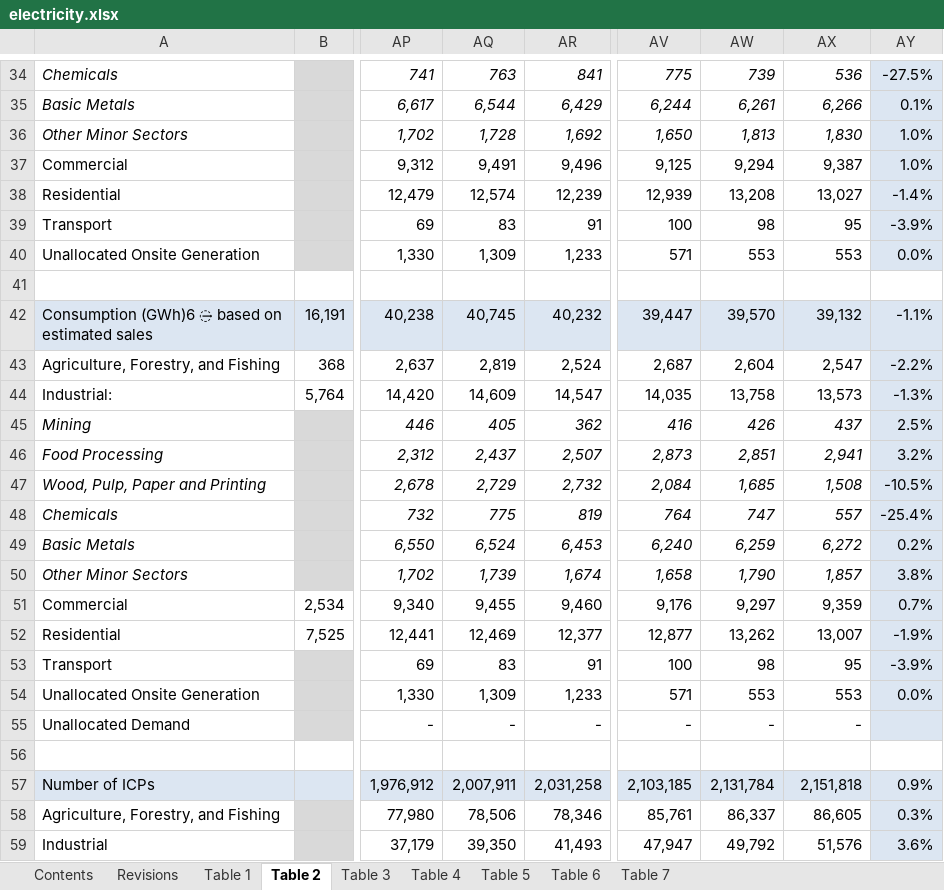
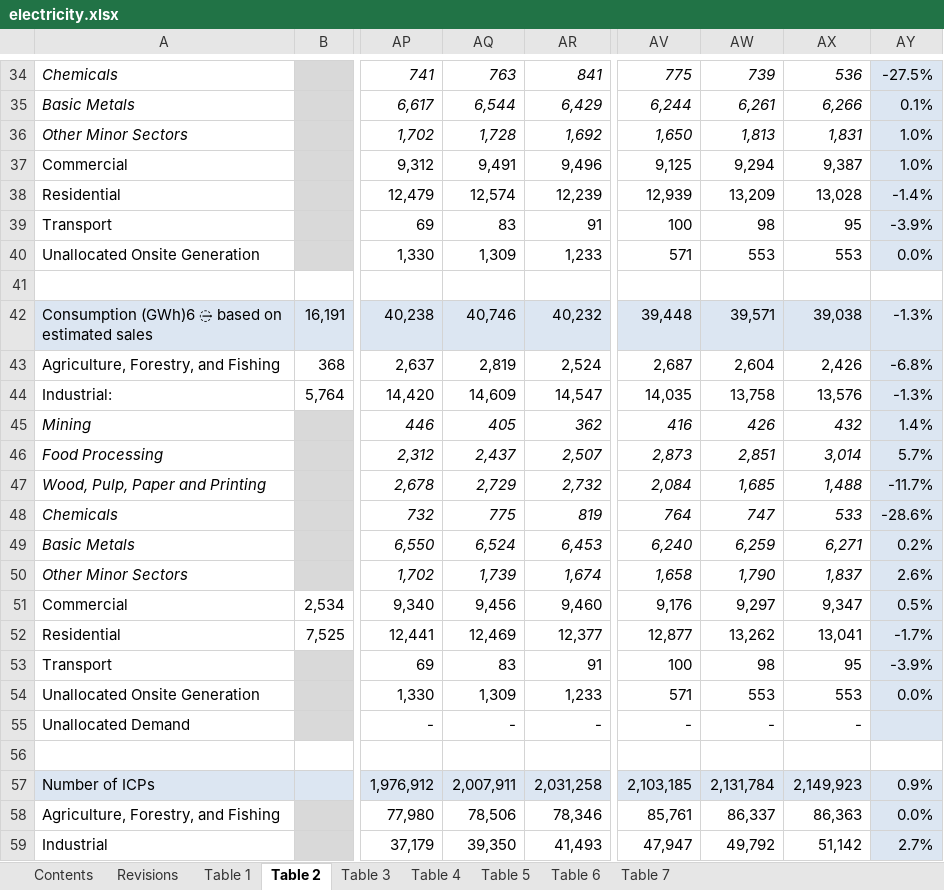
Before and after one commit to dpringle/nzelec, an Excel workbook: data/electricity.xlsx, sheet Table 2, drawn as a sheet; only a part is shown, gaps mark what is left out; values as stored, in another font and other column widths than the file's, no borders; charts and pictures not drawn; the diff covers the shown part only; the diff names each change by its address in the sheet, - before the commit and + after, or states it on an @@ line.

```diff
--- a/data/electricity.xlsx (sheet Table 2)
+++ b/data/electricity.xlsx (sheet Table 2)
-AX36: 1,830
+AX36: 1,831
-AW38: 13,208
+AW38: 13,209
-AX38: 13,027
+AX38: 13,028
-AQ42: 40,745
+AQ42: 40,746
-AV42: 39,447
+AV42: 39,448
-AW42: 39,570
+AW42: 39,571
-AX42: 39,132
+AX42: 39,038
-AY42: -1.1%
+AY42: -1.3%
-AX43: 2,547
+AX43: 2,426
-AY43: -2.2%
+AY43: -6.8%
-AX44: 13,573
+AX44: 13,576
-AX45: 437
+AX45: 432
-AY45: 2.5%
+AY45: 1.4%
-AX46: 2,941
+AX46: 3,014
-AY46: 3.2%
+AY46: 5.7%
-AX47: 1,508
+AX47: 1,488
-AY47: -10.5%
+AY47: -11.7%
-AX48: 557
+AX48: 533
-AY48: -25.4%
+AY48: -28.6%
-AX49: 6,272
+AX49: 6,271
-AX50: 1,857
+AX50: 1,837
-AY50: 3.8%
+AY50: 2.6%
-AQ51: 9,455
+AQ51: 9,456
-AX51: 9,359
+AX51: 9,347
-AY51: 0.7%
+AY51: 0.5%
-AX52: 13,007
+AX52: 13,041
-AY52: -1.9%
+AY52: -1.7%
-AX57: 2,151,818
+AX57: 2,149,923
-AX58: 86,605
+AX58: 86,363
-AY58: 0.3%
+AY58: 0.0%
-AX59: 51,576
+AX59: 51,142
-AY59: 3.6%
+AY59: 2.7%
```
Also changed, not shown: 23 edited cells elsewhere in this sheet, sheet Table 1, sheet Table 6, sheet Table 3, sheet Table 4, sheet Table 5, sheet Table 7, charts or pictures.
